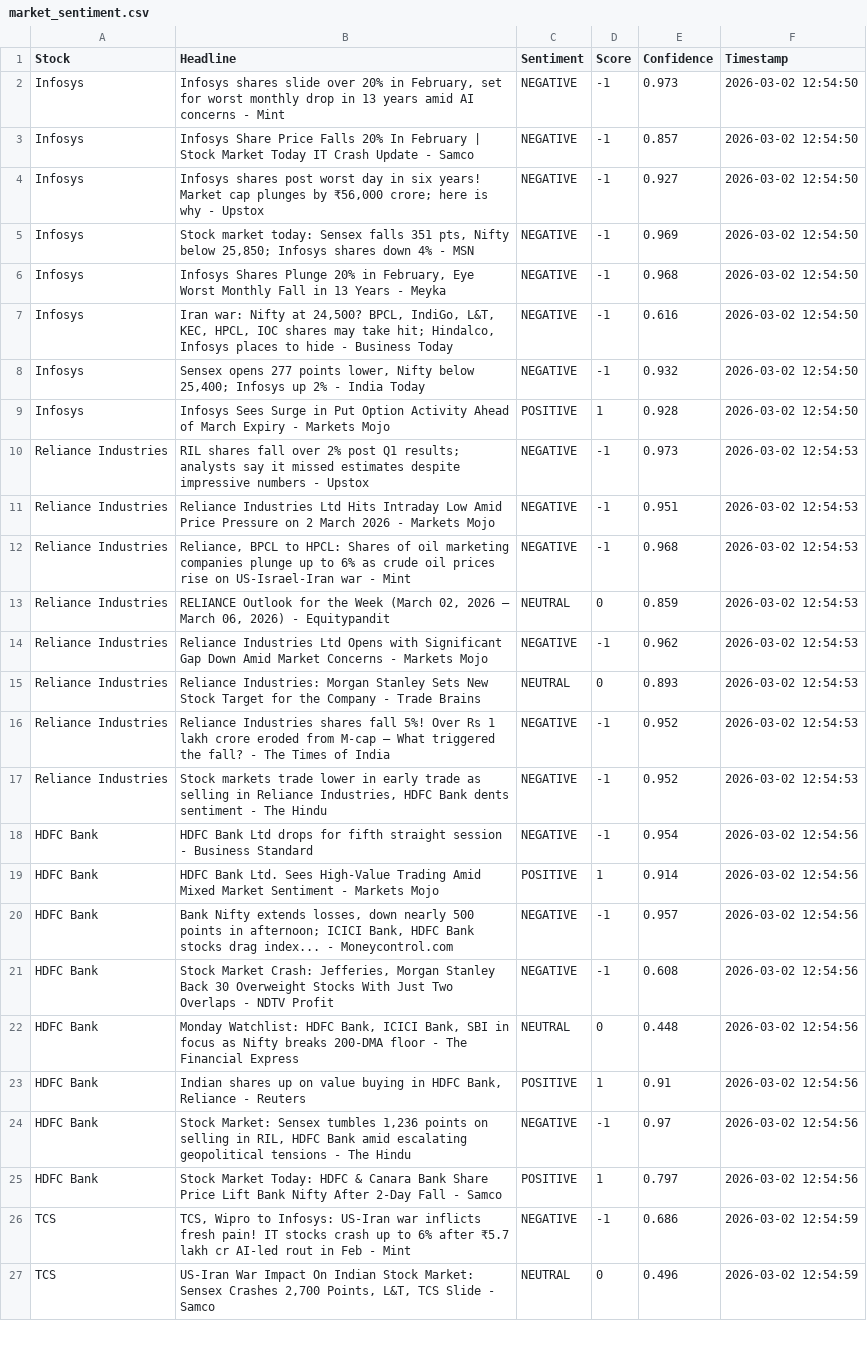
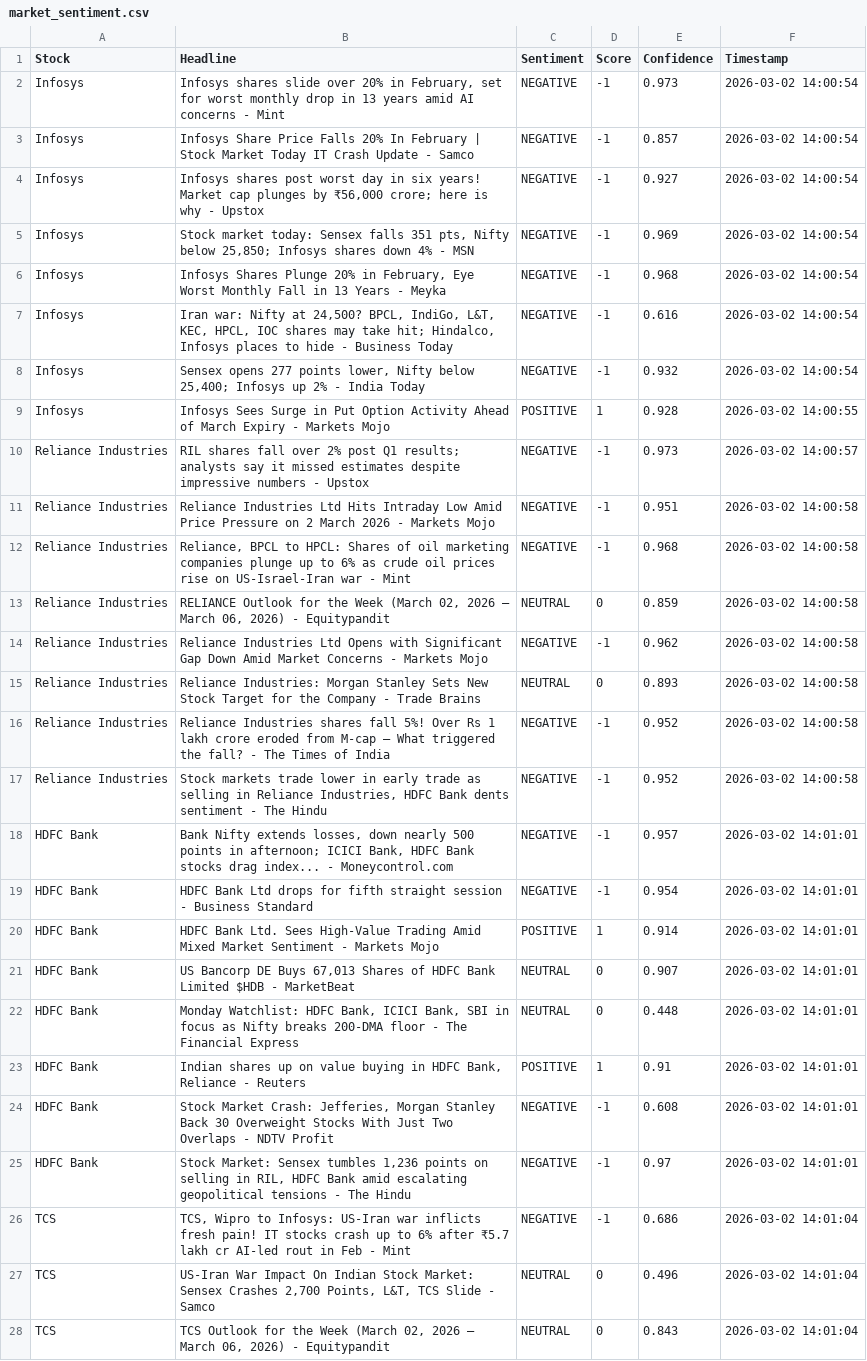
Before and after one commit to mister-raj/market-sentiment-terminal, a CSV file: market_sentiment.csv, drawn as a sheet; only a part is shown; removed rows and columns are numbered as before the commit, all else as after; the diff covers the shown part only; the diff names each change by its address in the sheet, - before the commit and + after, or states it on an @@ line.

```diff
--- a/market_sentiment.csv
+++ b/market_sentiment.csv
-F2:F8 (Timestamp): 2026-03-02 12:54:50
+F2:F8 (Timestamp): 2026-03-02 14:00:54
-F9 (Timestamp): 2026-03-02 12:54:50
+F9 (Timestamp): 2026-03-02 14:00:55
-F10 (Timestamp): 2026-03-02 12:54:53
+F10 (Timestamp): 2026-03-02 14:00:57
-F11:F17 (Timestamp): 2026-03-02 12:54:53
+F11:F17 (Timestamp): 2026-03-02 14:00:58
+row 18: HDFC Bank | Bank Nifty extends losses, down nearly 500 points in afternoon; ICICI Bank, HDFC Bank stocks drag index... - Moneycontrol.com | NEGATIVE | -1 | 0.957 | 2026-03-02 14:01:01
-F19:F20 (Timestamp): 2026-03-02 12:54:56
+F19:F20 (Timestamp): 2026-03-02 14:01:01
-row 20: HDFC Bank | Bank Nifty extends losses, down nearly 500 points in afternoon; ICICI Bank, HDFC Bank stocks drag index... - Moneycontrol.com | NEGATIVE | -1 | 0.957 | 2026-03-02 12:54:56
-row 21: HDFC Bank | Stock Market Crash: Jefferies, Morgan Stanley Back 30 Overweight Stocks With Just Two Overlaps - NDTV Profit | NEGATIVE | -1 | 0.608 | 2026-03-02 12:54:56
+row 21: HDFC Bank | US Bancorp DE Buys 67,013 Shares of HDFC Bank Limited $HDB - MarketBeat | NEUTRAL | 0 | 0.907 | 2026-03-02 14:01:01
-F22:F23 (Timestamp): 2026-03-02 12:54:56
+F22:F23 (Timestamp): 2026-03-02 14:01:01
+row 24: HDFC Bank | Stock Market Crash: Jefferies, Morgan Stanley Back 30 Overweight Stocks With Just Two Overlaps - NDTV Profit | NEGATIVE | -1 | 0.608 | 2026-03-02 14:01:01
-F25 (Timestamp): 2026-03-02 12:54:56
+F25 (Timestamp): 2026-03-02 14:01:01
-row 25: HDFC Bank | Stock Market Today: HDFC & Canara Bank Share Price Lift Bank Nifty After 2-Day Fall - Samco | POSITIVE | 1 | 0.797 | 2026-03-02 12:54:56
-F26:F27 (Timestamp): 2026-03-02 12:54:59
+F26:F27 (Timestamp): 2026-03-02 14:01:04
+row 28: TCS | TCS Outlook for the Week (March 02, 2026 – March 06, 2026) - Equitypandit | NEUTRAL | 0 | 0.843 | 2026-03-02 14:01:04
```
Also changed, not shown: 4 added rows, 5 removed rows and 17 edited cells elsewhere in this file.
